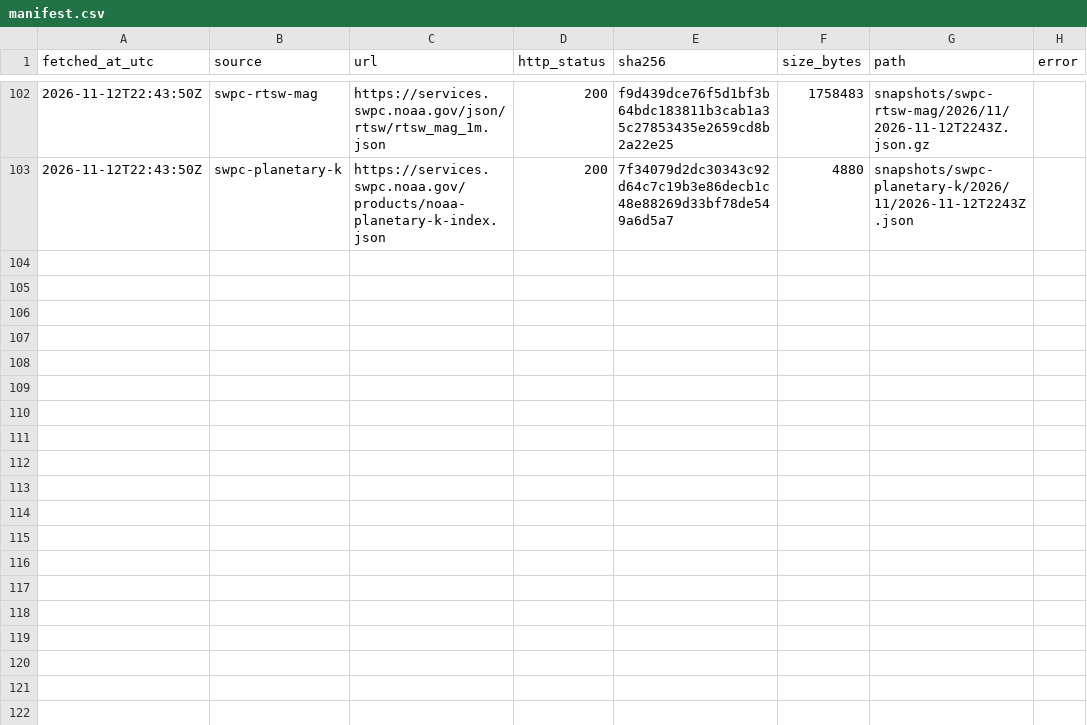
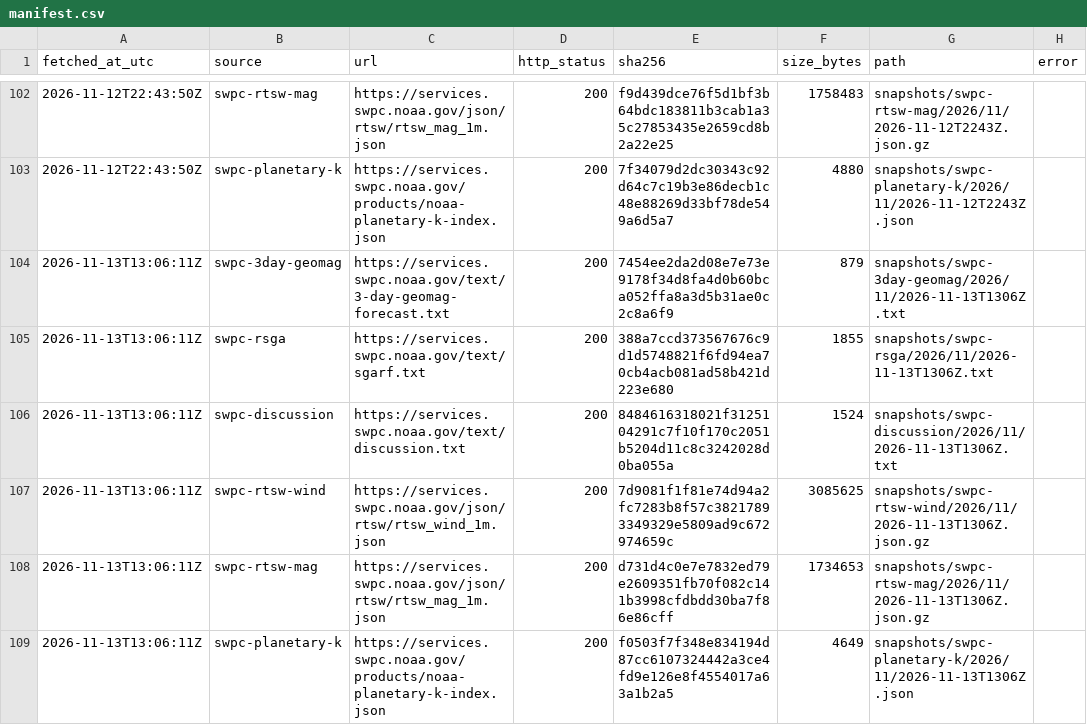
Before and after one commit to hmin6/boreale-archive, a CSV file: manifest.csv, drawn as a sheet; only a part is shown, gaps mark what is left out; the diff names each change by its address in the sheet, - before the commit and + after, or states it on an @@ line.

```diff
--- a/manifest.csv
+++ b/manifest.csv
+row 104: 2026-11-13T13:06:11Z | swpc-3day-geomag | https://services.swpc.noaa.gov/text/3-day-geomag-forecast.txt | 200 | 7454ee2da2d08e7e73e9178f34d8fa4d0b60bca052ffa8a3d5b31ae0c2c8a6f9 | 879 | snapshots/swpc-3day-geomag/2026/11/2026-11-13T1306Z.txt
+row 105: 2026-11-13T13:06:11Z | swpc-rsga | https://services.swpc.noaa.gov/text/sgarf.txt | 200 | 388a7ccd373567676c9d1d5748821f6fd94ea70cb4acb081ad58b421d223e680 | 1855 | snapshots/swpc-rsga/2026/11/2026-11-13T1306Z.txt
+row 106: 2026-11-13T13:06:11Z | swpc-discussion | https://services.swpc.noaa.gov/text/discussion.txt | 200 | 8484616318021f3125104291c7f10f170c2051b5204d11c8c3242028d0ba055a | 1524 | snapshots/swpc-discussion/2026/11/2026-11-13T1306Z.txt
+row 107: 2026-11-13T13:06:11Z | swpc-rtsw-wind | https://services.swpc.noaa.gov/json/rtsw/rtsw_wind_1m.json | 200 | 7d9081f1f81e74d94a2fc7283b8f57c38217893349329e5809ad9c672974659c | 3085625 | snapshots/swpc-rtsw-wind/2026/11/2026-11-13T1306Z.json.gz
+row 108: 2026-11-13T13:06:11Z | swpc-rtsw-mag | https://services.swpc.noaa.gov/json/rtsw/rtsw_mag_1m.json | 200 | d731d4c0e7e7832ed79e2609351fb70f082c141b3998cfdbdd30ba7f86e86cff | 1734653 | snapshots/swpc-rtsw-mag/2026/11/2026-11-13T1306Z.json.gz
+row 109: 2026-11-13T13:06:11Z | swpc-planetary-k | https://services.swpc.noaa.gov/products/noaa-planetary-k-index.json | 200 | f0503f7f348e834194d87cc6107324442a3ce4fd9e126e8f4554017a63a1b2a5 | 4649 | snapshots/swpc-planetary-k/2026/11/2026-11-13T1306Z.json
```
Also changed, not shown: 6 other files.
